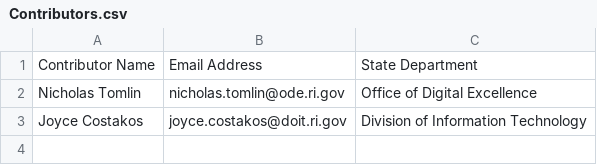
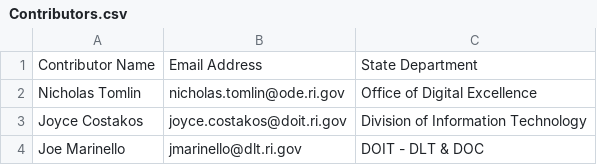
Before and after one commit to 401ode/Try-Github, a CSV file: Contributors.csv, drawn as a sheet.

Commit message:
Added my name to contributors  -jjm

```diff
--- a/Contributors.csv
+++ b/Contributors.csv
@@ -3 +3,2 @@ Nicholas Tomlin,nicholas.tomlin@ode.ri.gov,Office of Digital Excellence
 Joyce Costakos,joyce.costakos@doit.ri.gov,Division of Information Technology
+Joe Marinello,jmarinello@dlt.ri.gov,DOIT - DLT & DOC
```
